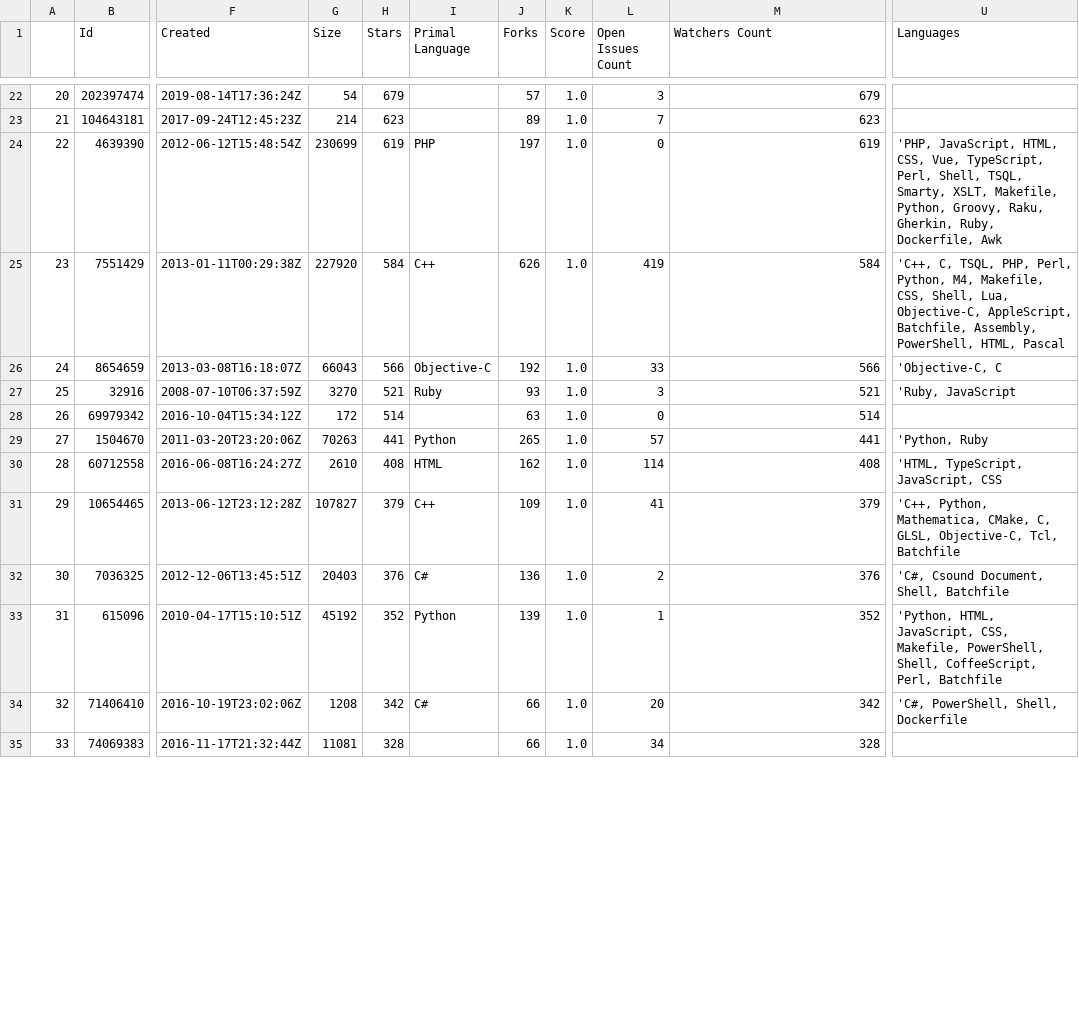
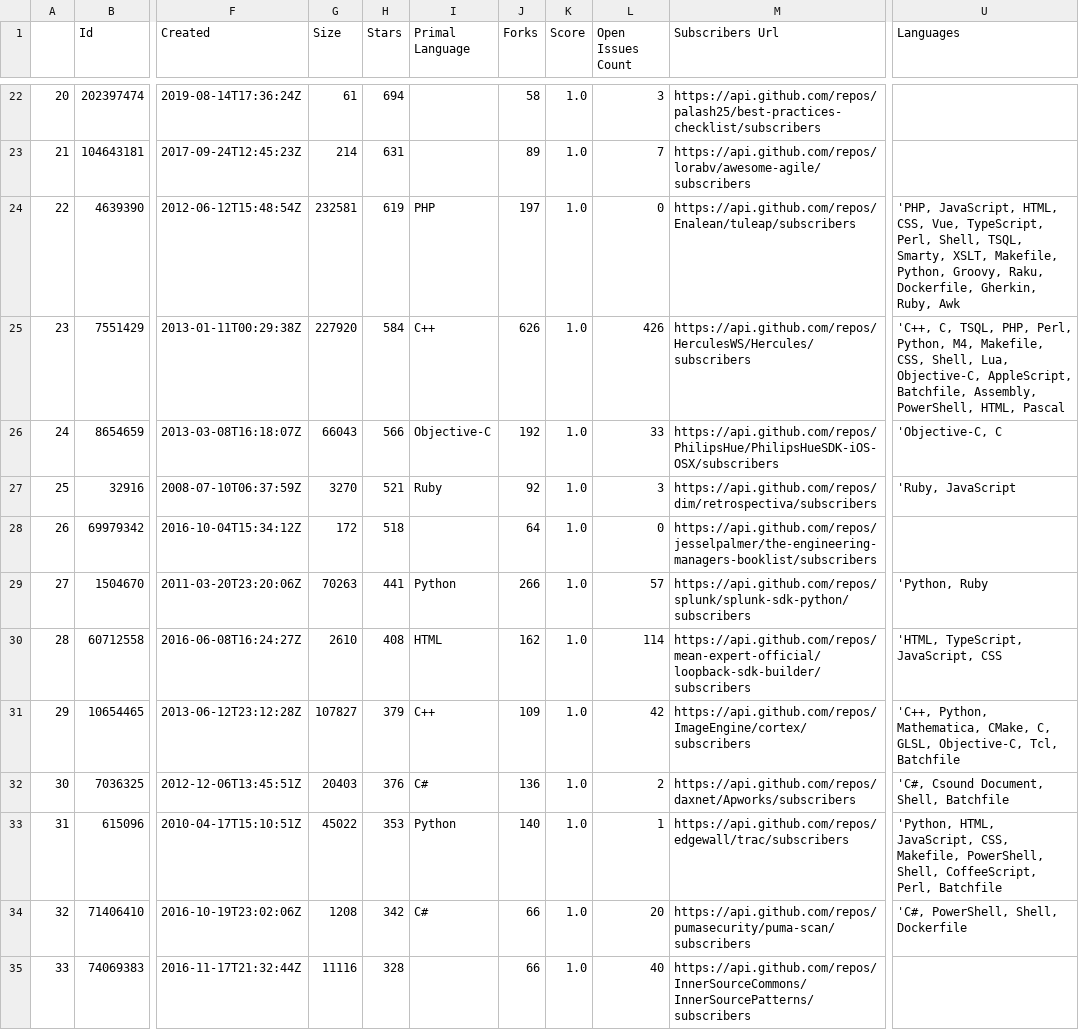
Before and after one commit to shreyansh08/GithubAnalyzer, a CSV file: software development/software-development.csv, drawn as a sheet; only a part is shown, gaps mark what is left out; the diff covers the shown part only; the diff names each change by its address in the sheet, - before the commit and + after, or states it on an @@ line.

```diff
--- a/software development/software-development.csv
+++ b/software development/software-development.csv
-M1: Watchers Count
+M1: Subscribers Url
-G22 (Size): 54
+G22 (Size): 61
-H22 (Stars): 679
+H22 (Stars): 694
-J22 (Forks): 57
+J22 (Forks): 58
-M22 (Subscribers Url): 679
+M22 (Subscribers Url): https://api.github.com/repos/palash25/best-practices-checklist/subscribers
-H23 (Stars): 623
+H23 (Stars): 631
-M23 (Subscribers Url): 623
+M23 (Subscribers Url): https://api.github.com/repos/lorabv/awesome-agile/subscribers
-G24 (Size): 230699
+G24 (Size): 232581
-M24 (Subscribers Url): 619
+M24 (Subscribers Url): https://api.github.com/repos/Enalean/tuleap/subscribers
-U24 (Languages): …Groovy, Raku, Gherkin, Ruby, Dockerfile, Awk
+U24 (Languages): …Groovy, Raku, Dockerfile, Gherkin, Ruby, Awk
-L25 (Open Issues Count): 419
+L25 (Open Issues Count): 426
-M25 (Subscribers Url): 584
+M25 (Subscribers Url): https://api.github.com/repos/HerculesWS/Hercules/subscribers
-M26 (Subscribers Url): 566
+M26 (Subscribers Url): https://api.github.com/repos/PhilipsHue/PhilipsHueSDK-iOS-OSX/subscribers
-J27 (Forks): 93
+J27 (Forks): 92
-M27 (Subscribers Url): 521
+M27 (Subscribers Url): https://api.github.com/repos/dim/retrospectiva/subscribers
-H28 (Stars): 514
+H28 (Stars): 518
-J28 (Forks): 63
+J28 (Forks): 64
-M28 (Subscribers Url): 514
+M28 (Subscribers Url): https://api.github.com/repos/jesselpalmer/the-engineering-managers-booklist/subscribers
-J29 (Forks): 265
+J29 (Forks): 266
-M29 (Subscribers Url): 441
+M29 (Subscribers Url): https://api.github.com/repos/splunk/splunk-sdk-python/subscribers
-M30 (Subscribers Url): 408
+M30 (Subscribers Url): https://api.github.com/repos/mean-expert-official/loopback-sdk-builder/subscribers
-L31 (Open Issues Count): 41
+L31 (Open Issues Count): 42
-M31 (Subscribers Url): 379
+M31 (Subscribers Url): https://api.github.com/repos/ImageEngine/cortex/subscribers
-M32 (Subscribers Url): 376
+M32 (Subscribers Url): https://api.github.com/repos/daxnet/Apworks/subscribers
-G33 (Size): 45192
+G33 (Size): 45022
-H33 (Stars): 352
+H33 (Stars): 353
-J33 (Forks): 139
+J33 (Forks): 140
-M33 (Subscribers Url): 352
+M33 (Subscribers Url): https://api.github.com/repos/edgewall/trac/subscribers
-M34 (Subscribers Url): 342
+M34 (Subscribers Url): https://api.github.com/repos/pumasecurity/puma-scan/subscribers
-G35 (Size): 11081
+G35 (Size): 11116
-L35 (Open Issues Count): 34
+L35 (Open Issues Count): 40
-M35 (Subscribers Url): 328
+M35 (Subscribers Url): https://api.github.com/repos/InnerSourceCommons/InnerSourcePatterns/subscribers
```
Also changed, not shown: 1 removed row, 106 edited cells and row numbers in column A elsewhere in this file, 22 other files.
